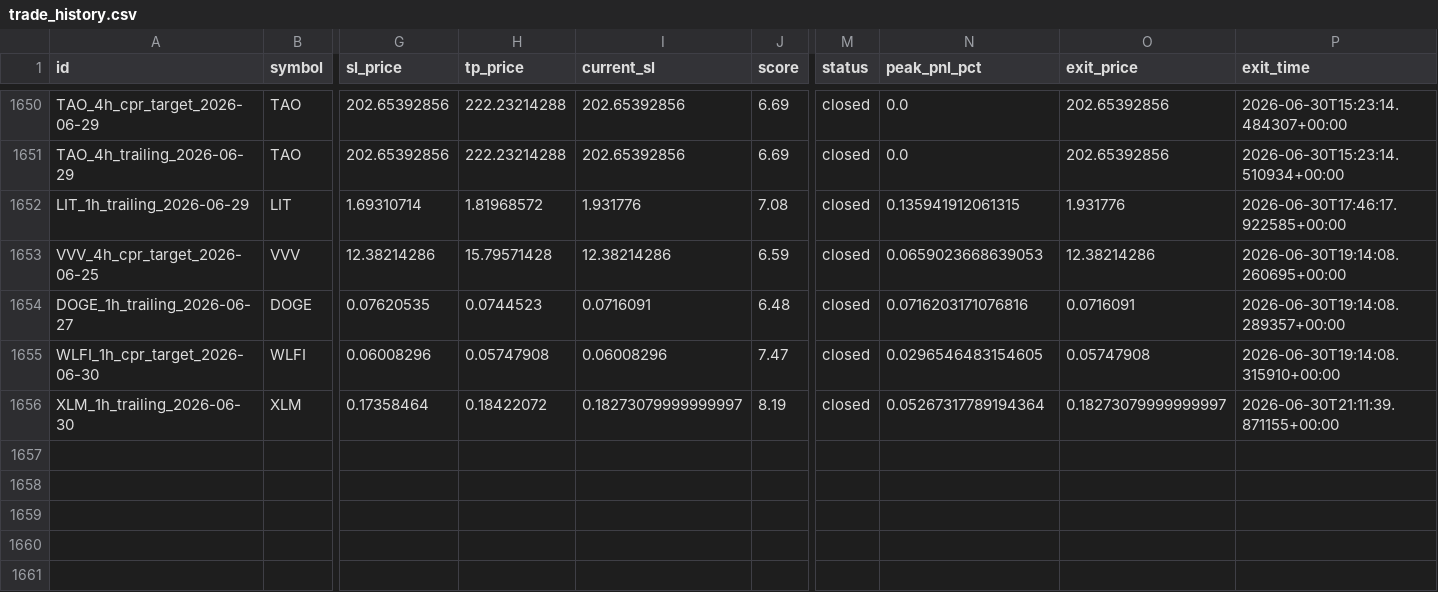
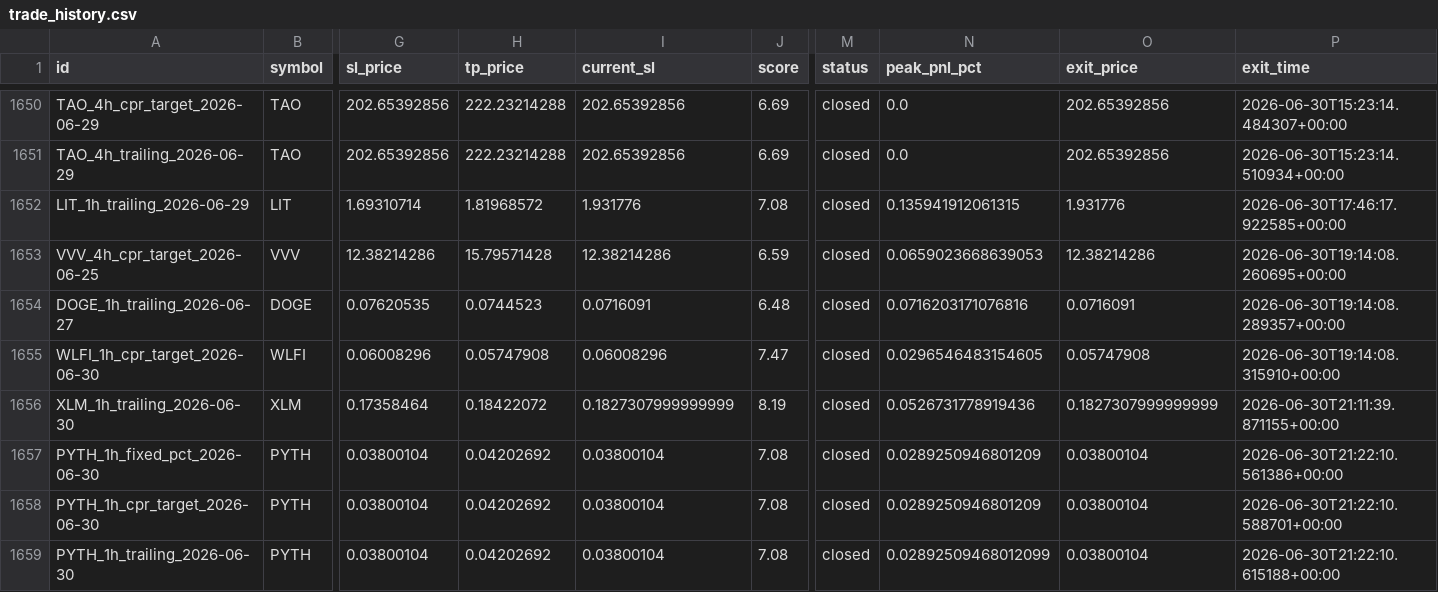
Before and after one commit to raamdhul-star/varam-dynamics-bot, a CSV file: results/paper_trades/trade_history.csv, drawn as a sheet; only a part is shown, gaps mark what is left out; rows hold the shown columns only; the diff names each change by its address in the sheet, - before the commit and + after, or states it on an @@ line.

```diff
--- a/results/paper_trades/trade_history.csv
+++ b/results/paper_trades/trade_history.csv
-I1656 (current_sl): 0.18273079999999997
+I1656 (current_sl): 0.1827307999999999
-N1656 (peak_pnl_pct): 0.05267317789194364
+N1656 (peak_pnl_pct): 0.0526731778919436
-O1656 (exit_price): 0.18273079999999997
+O1656 (exit_price): 0.1827307999999999
+row 1657: PYTH_1h_fixed_pct_2026-06-30 | PYTH | 0.03800104 | 0.04202692 | 0.03800104 | 7.08 | closed | 0.0289250946801209 | 0.03800104 | 2026-06-30T21:22:10.561386+00:00
+row 1658: PYTH_1h_cpr_target_2026-06-30 | PYTH | 0.03800104 | 0.04202692 | 0.03800104 | 7.08 | closed | 0.0289250946801209 | 0.03800104 | 2026-06-30T21:22:10.588701+00:00
+row 1659: PYTH_1h_trailing_2026-06-30 | PYTH | 0.03800104 | 0.04202692 | 0.03800104 | 7.08 | closed | 0.02892509468012099 | 0.03800104 | 2026-06-30T21:22:10.615188+00:00
```
Also changed, not shown: 3 other files.
